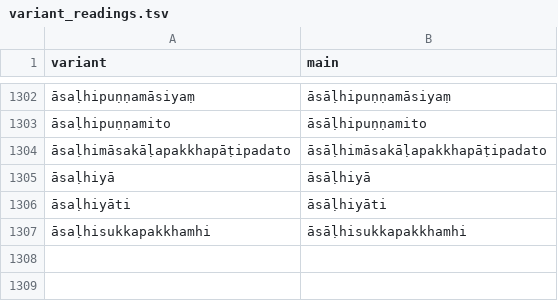
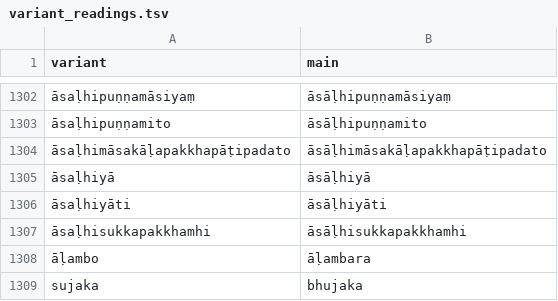
Before and after one commit to digitalpalidictionary/dpd-db, a TSV file: shared_data/deconstructor/variant_readings.tsv, drawn as a sheet; only a part is shown, gaps mark what is left out; the diff names each change by its address in the sheet, - before the commit and + after, or states it on an @@ line.

Commit message:
data update

```diff
--- a/shared_data/deconstructor/variant_readings.tsv
+++ b/shared_data/deconstructor/variant_readings.tsv
+row 1308: āḷambo | āḷambara
+row 1309: sujaka | bhujaka
```
Also changed, not shown: 4 other files.
